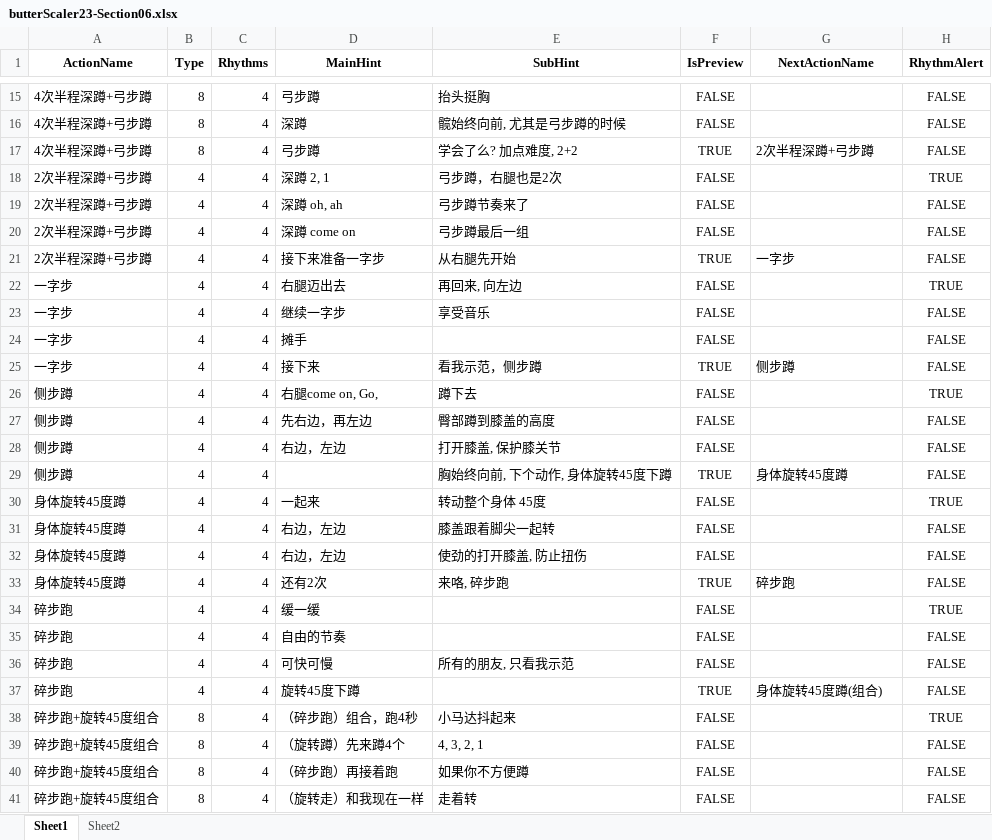
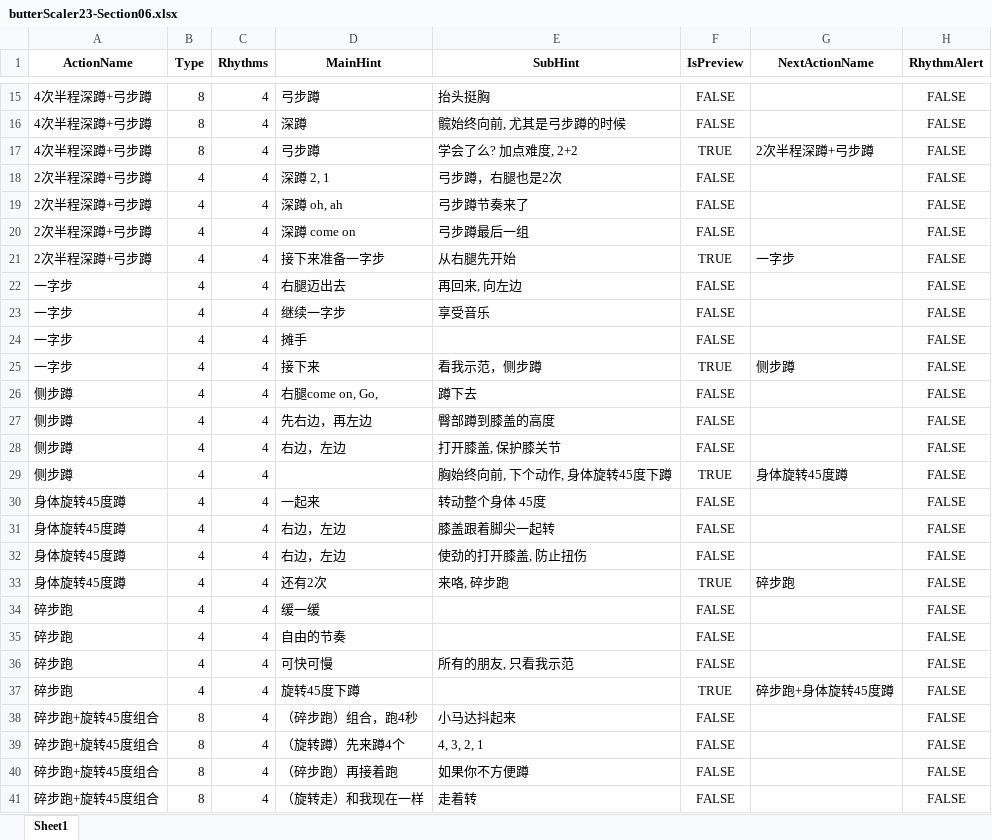
Before and after one commit to Sirius0301/CreatingMoviesUsingMusicAndScripts, an Excel workbook: excel/butterScaler/butterScaler23-Section06.xlsx, sheet Sheet1, drawn as a sheet; only a part is shown, gaps mark what is left out; values as stored, in another font and other column widths than the file's, no borders; the diff covers the shown part only; the diff names each change by its address in the sheet, - before the commit and + after, or states it on an @@ line.

```diff
--- a/excel/butterScaler/butterScaler23-Section06.xlsx (sheet Sheet1)
+++ b/excel/butterScaler/butterScaler23-Section06.xlsx (sheet Sheet1)
-sheet tab: Sheet2
-H18 (RhythmAlert): TRUE
+H18 (RhythmAlert): FALSE
-H22 (RhythmAlert): TRUE
+H22 (RhythmAlert): FALSE
-H26 (RhythmAlert): TRUE
+H26 (RhythmAlert): FALSE
-H30 (RhythmAlert): TRUE
+H30 (RhythmAlert): FALSE
-H34 (RhythmAlert): TRUE
+H34 (RhythmAlert): FALSE
-G37 (NextActionName): 身体旋转45度蹲(组合)
+G37 (NextActionName): 碎步跑+身体旋转45度蹲
-H38 (RhythmAlert): TRUE
+H38 (RhythmAlert): FALSE
```
Also changed, not shown: 24 edited cells elsewhere in this sheet, excel/butterScaler/butterScaler23-Section05.xlsx, 6 other files.
